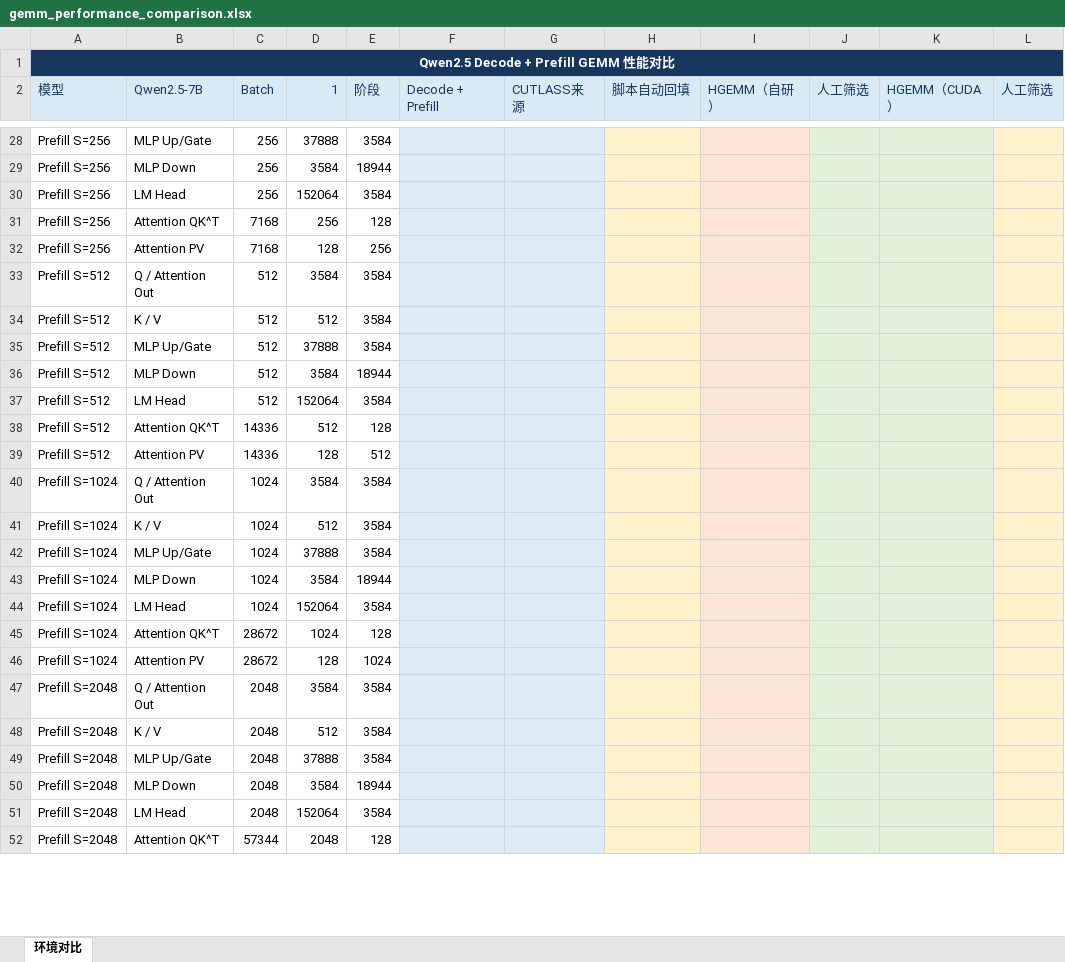
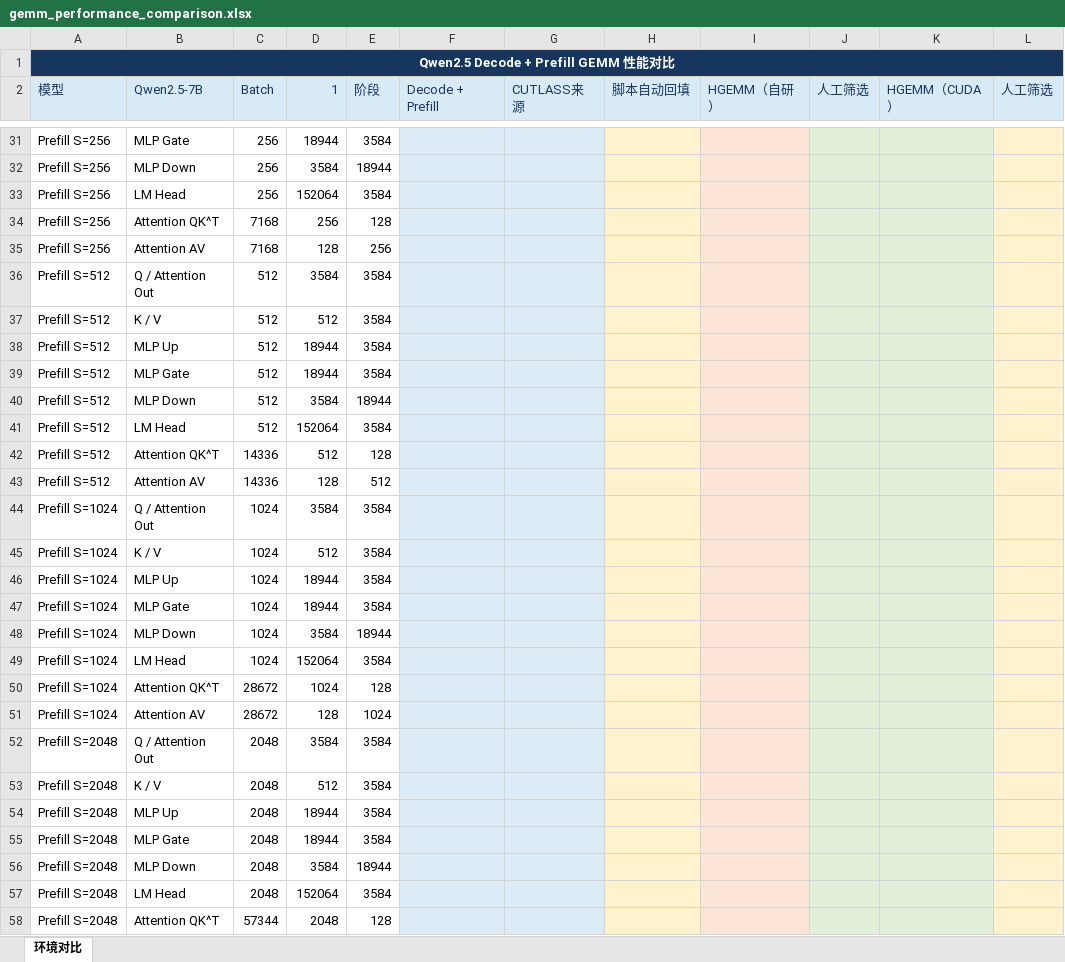
Before and after one commit to lih827/cutlass, an Excel workbook: gemm_performance_comparison.xlsx, sheet 环境对比, drawn as a sheet; only a part is shown, gaps mark what is left out; values as stored, in another font and other column widths than the file's, no borders; table styles not drawn; addresses are those after the commit; the diff covers the shown part only; the diff names each change by its address in the sheet, - before the commit and + after, or states it on an @@ line.

Commit message:
Split MLP up and gate GEMM cases

```diff
--- a/gemm_performance_comparison.xlsx (sheet 环境对比)
+++ b/gemm_performance_comparison.xlsx (sheet 环境对比)
-B31 (Qwen2.5-7B): MLP Up/Gate
+B31 (Qwen2.5-7B): MLP Gate
-D31 (1): 37888
+D31 (1): 18944
-B35 (Qwen2.5-7B): Attention PV
+B35 (Qwen2.5-7B): Attention AV
+row 38: Prefill S=512 | MLP Up | 512 | 18944 | 3584
-B39 (Qwen2.5-7B): MLP Up/Gate
+B39 (Qwen2.5-7B): MLP Gate
-D39 (1): 37888
+D39 (1): 18944
-B43 (Qwen2.5-7B): Attention PV
+B43 (Qwen2.5-7B): Attention AV
+row 46: Prefill S=1024 | MLP Up | 1024 | 18944 | 3584
-B47 (Qwen2.5-7B): MLP Up/Gate
+B47 (Qwen2.5-7B): MLP Gate
-D47 (1): 37888
+D47 (1): 18944
-B51 (Qwen2.5-7B): Attention PV
+B51 (Qwen2.5-7B): Attention AV
+row 54: Prefill S=2048 | MLP Up | 2048 | 18944 | 3584
-B55 (Qwen2.5-7B): MLP Up/Gate
+B55 (Qwen2.5-7B): MLP Gate
-D55 (1): 37888
+D55 (1): 18944
```
Also changed, not shown: 7 added rows and 24 edited cells elsewhere in this sheet, formulas that keep their value, 4 other files.
